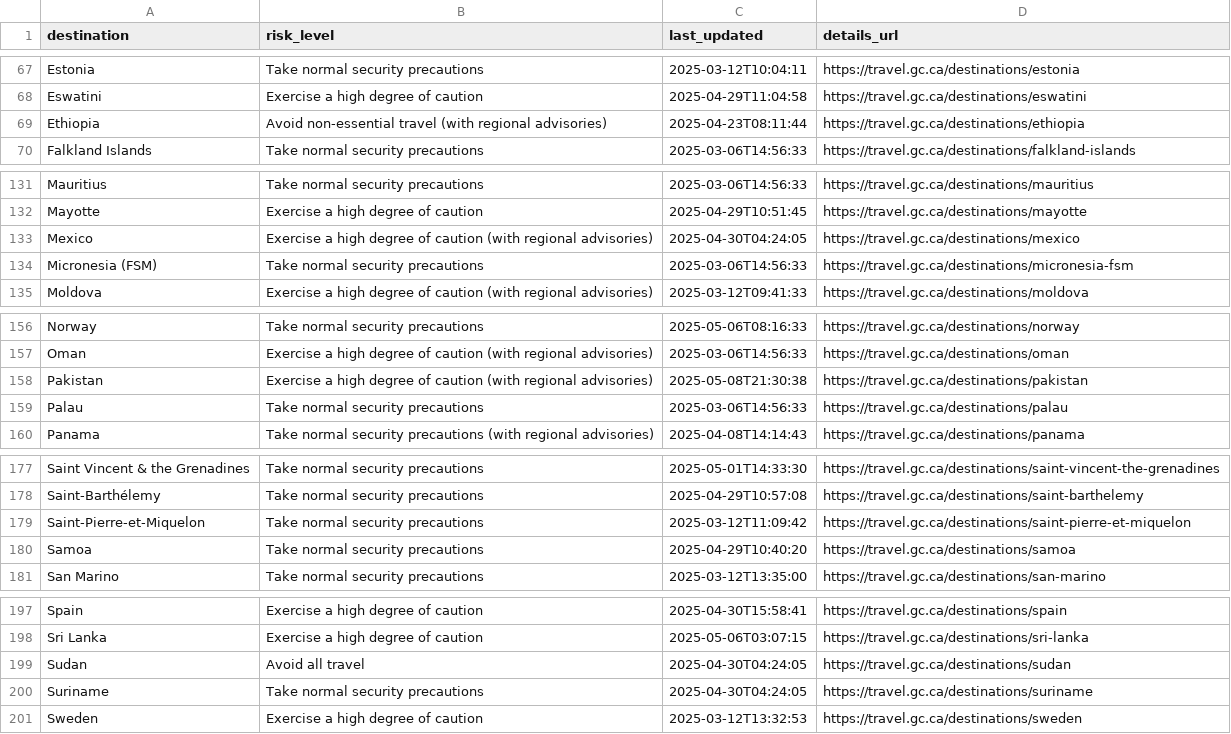
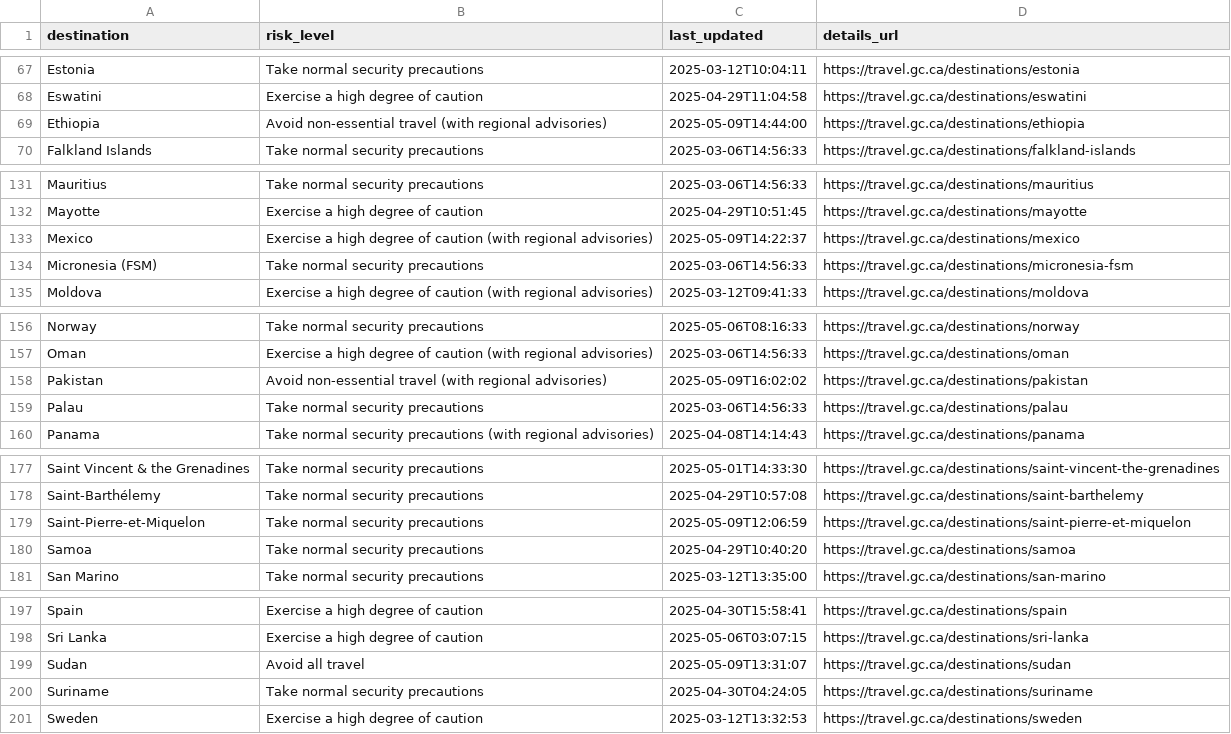
Before and after one commit to marcolussetti/travel-advisories, a CSV file: canada_summary.csv, drawn as a sheet; only a part is shown, gaps mark what is left out.

```diff
--- a/canada_summary.csv
+++ b/canada_summary.csv
@@ -68,3 +68,3 @@ Estonia,Take normal security precautions,2025-03-12T10:04:11,https://travel.gc.c
 Eswatini,Exercise a high degree of caution,2025-04-29T11:04:58,https://travel.gc.ca/destinations/eswatini
-Ethiopia,Avoid non-essential travel (with regional advisories),2025-04-23T08:11:44,https://travel.gc.ca/destinations/ethiopia
+Ethiopia,Avoid non-essential travel (with regional advisories),2025-05-09T14:44:00,https://travel.gc.ca/destinations/ethiopia
 Falkland Islands,Take normal security precautions,2025-03-06T14:56:33,https://travel.gc.ca/destinations/falkland-islands
@@ -132,3 +132,3 @@ Mauritius,Take normal security precautions,2025-03-06T14:56:33,https://travel.gc
 Mayotte,Exercise a high degree of caution,2025-04-29T10:51:45,https://travel.gc.ca/destinations/mayotte
-Mexico,Exercise a high degree of caution (with regional advisories),2025-04-30T04:24:05,https://travel.gc.ca/destinations/mexico
+Mexico,Exercise a high degree of caution (with regional advisories),2025-05-09T14:22:37,https://travel.gc.ca/destinations/mexico
 Micronesia (FSM),Take normal security precautions,2025-03-06T14:56:33,https://travel.gc.ca/destinations/micronesia-fsm
@@ -157,3 +157,3 @@ Norway,Take normal security precautions,2025-05-06T08:16:33,https://travel.gc.ca
 Oman,Exercise a high degree of caution (with regional advisories),2025-03-06T14:56:33,https://travel.gc.ca/destinations/oman
-Pakistan,Exercise a high degree of caution (with regional advisories),2025-05-08T21:30:38,https://travel.gc.ca/destinations/pakistan
+Pakistan,Avoid non-essential travel (with regional advisories),2025-05-09T16:02:02,https://travel.gc.ca/destinations/pakistan
 Palau,Take normal security precautions,2025-03-06T14:56:33,https://travel.gc.ca/destinations/palau
@@ -178,3 +178,3 @@ Saint Vincent & the Grenadines,Take normal security precautions,2025-05-01T14:33
 Saint-Barthélemy,Take normal security precautions,2025-04-29T10:57:08,https://travel.gc.ca/destinations/saint-barthelemy
-Saint-Pierre-et-Miquelon,Take normal security precautions,2025-03-12T11:09:42,https://travel.gc.ca/destinations/saint-pierre-et-miquelon
+Saint-Pierre-et-Miquelon,Take normal security precautions,2025-05-09T12:06:59,https://travel.gc.ca/destinations/saint-pierre-et-miquelon
 Samoa,Take normal security precautions,2025-04-29T10:40:20,https://travel.gc.ca/destinations/samoa
@@ -198,3 +198,3 @@ Spain,Exercise a high degree of caution,2025-04-30T15:58:41,https://travel.gc.ca
 Sri Lanka,Exercise a high degree of caution,2025-05-06T03:07:15,https://travel.gc.ca/destinations/sri-lanka
-Sudan,Avoid all travel,2025-04-30T04:24:05,https://travel.gc.ca/destinations/sudan
+Sudan,Avoid all travel,2025-05-09T13:31:07,https://travel.gc.ca/destinations/sudan
 Suriname,Take normal security precautions,2025-04-30T04:24:05,https://travel.gc.ca/destinations/suriname
```
Also changed, not shown: 20 other files.
